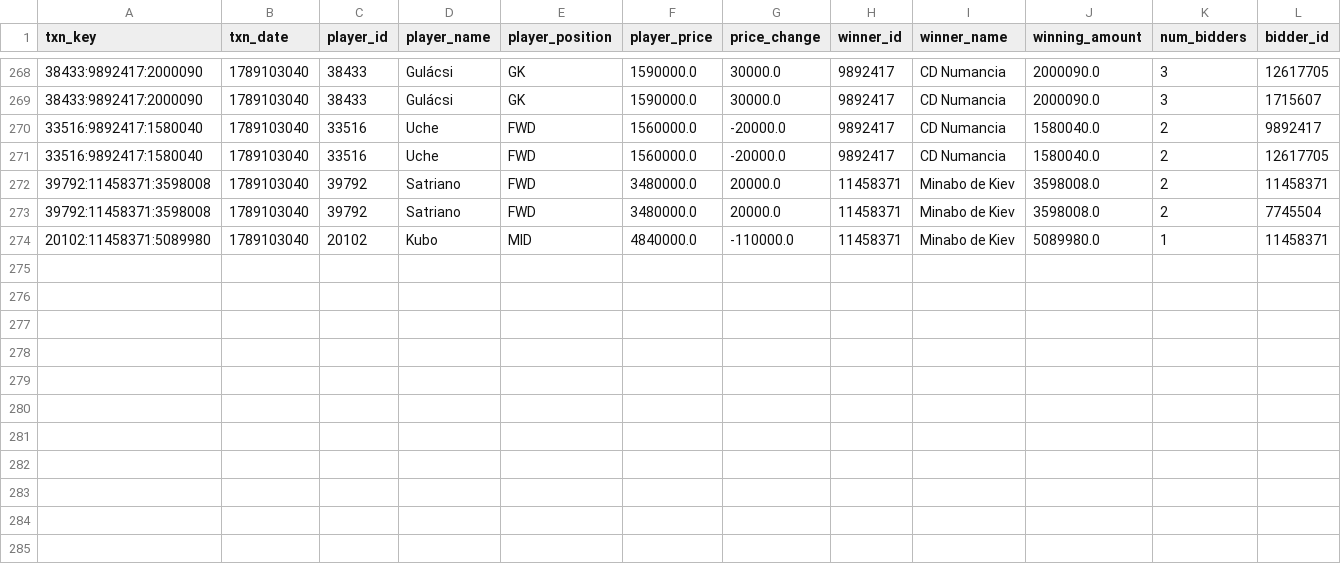
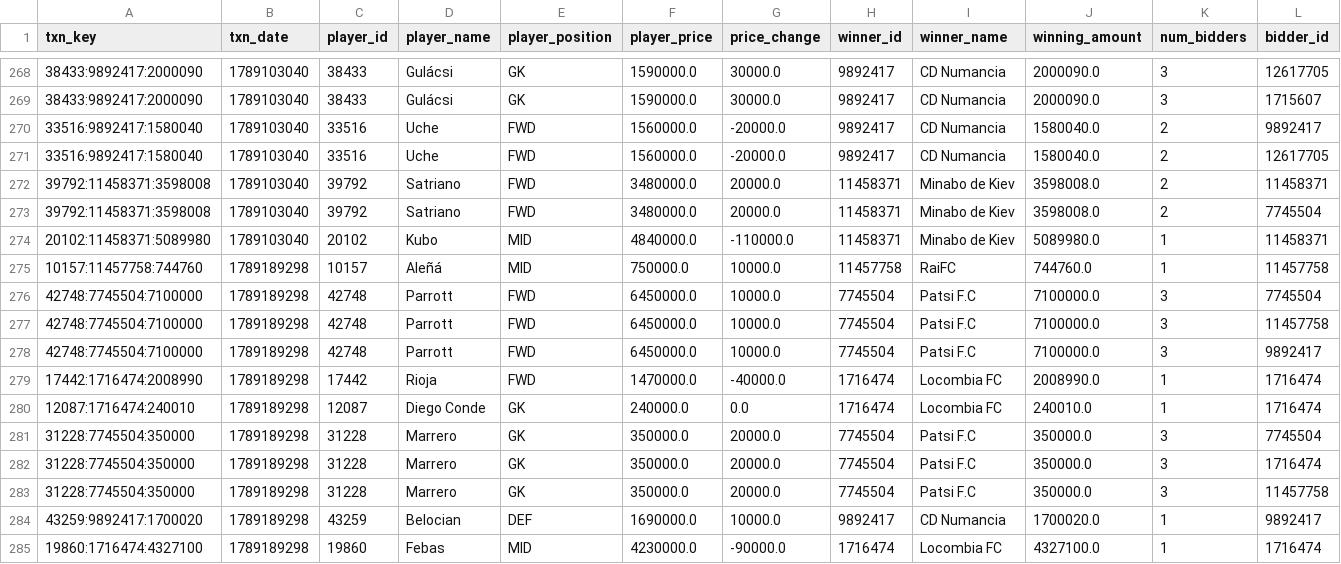
Before and after one commit to nilcrespo/BiwengerBot, a CSV file: csvs/others/market_bid_history_log.csv, drawn as a sheet; only a part is shown, gaps mark what is left out; rows hold the shown columns only; the diff names each change by its address in the sheet, - before the commit and + after, or states it on an @@ line.

```diff
--- a/csvs/others/market_bid_history_log.csv
+++ b/csvs/others/market_bid_history_log.csv
+row 275: 10157:11457758:744760 | 1789189298 | 10157 | Aleñá | MID | 750000.0 | 10000.0 | 11457758 | RaiFC | 744760.0 | 1 | 11457758
+row 276: 42748:7745504:7100000 | 1789189298 | 42748 | Parrott | FWD | 6450000.0 | 10000.0 | 7745504 | Patsi F.C | 7100000.0 | 3 | 7745504
+row 277: 42748:7745504:7100000 | 1789189298 | 42748 | Parrott | FWD | 6450000.0 | 10000.0 | 7745504 | Patsi F.C | 7100000.0 | 3 | 11457758
+row 278: 42748:7745504:7100000 | 1789189298 | 42748 | Parrott | FWD | 6450000.0 | 10000.0 | 7745504 | Patsi F.C | 7100000.0 | 3 | 9892417
+row 279: 17442:1716474:2008990 | 1789189298 | 17442 | Rioja | FWD | 1470000.0 | -40000.0 | 1716474 | Locombia FC | 2008990.0 | 1 | 1716474
+row 280: 12087:1716474:240010 | 1789189298 | 12087 | Diego Conde | GK | 240000.0 | 0.0 | 1716474 | Locombia FC | 240010.0 | 1 | 1716474
+row 281: 31228:7745504:350000 | 1789189298 | 31228 | Marrero | GK | 350000.0 | 20000.0 | 7745504 | Patsi F.C | 350000.0 | 3 | 7745504
+row 282: 31228:7745504:350000 | 1789189298 | 31228 | Marrero | GK | 350000.0 | 20000.0 | 7745504 | Patsi F.C | 350000.0 | 3 | 1716474
+row 283: 31228:7745504:350000 | 1789189298 | 31228 | Marrero | GK | 350000.0 | 20000.0 | 7745504 | Patsi F.C | 350000.0 | 3 | 11457758
+row 284: 43259:9892417:1700020 | 1789189298 | 43259 | Belocian | DEF | 1690000.0 | 10000.0 | 9892417 | CD Numancia | 1700020.0 | 1 | 9892417
+row 285: 19860:1716474:4327100 | 1789189298 | 19860 | Febas | MID | 4230000.0 | -90000.0 | 1716474 | Locombia FC | 4327100.0 | 1 | 1716474
```
Also changed, not shown: csvs/others/market_bids.csv, csvs/others/rival_lineups.csv, 15 other files.
